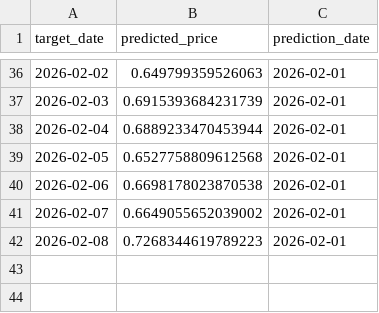
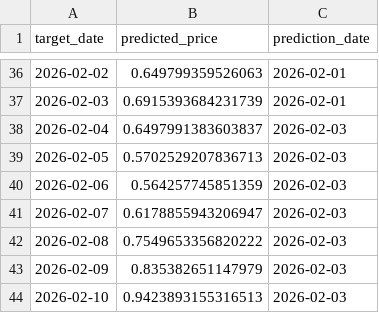
Before and after one commit to maxdougly/ID2223_project, a CSV file: outputs/prediction_tracking.csv, drawn as a sheet; only a part is shown, gaps mark what is left out.

```diff
--- a/outputs/prediction_tracking.csv
+++ b/outputs/prediction_tracking.csv
@@ -37,6 +37,8 @@ target_date,predicted_price,prediction_date
 2026-02-03,0.6915393684231739,2026-02-01
-2026-02-04,0.6889233470453944,2026-02-01
-2026-02-05,0.6527758809612568,2026-02-01
-2026-02-06,0.6698178023870538,2026-02-01
-2026-02-07,0.6649055652039002,2026-02-01
-2026-02-08,0.7268344619789223,2026-02-01
+2026-02-04,0.6497991383603837,2026-02-03
+2026-02-05,0.5702529207836713,2026-02-03
+2026-02-06,0.564257745851359,2026-02-03
+2026-02-07,0.6178855943206947,2026-02-03
+2026-02-08,0.7549653356820222,2026-02-03
+2026-02-09,0.835382651147979,2026-02-03
+2026-02-10,0.9423893155316513,2026-02-03
```
Also changed, not shown: 3 other files.
